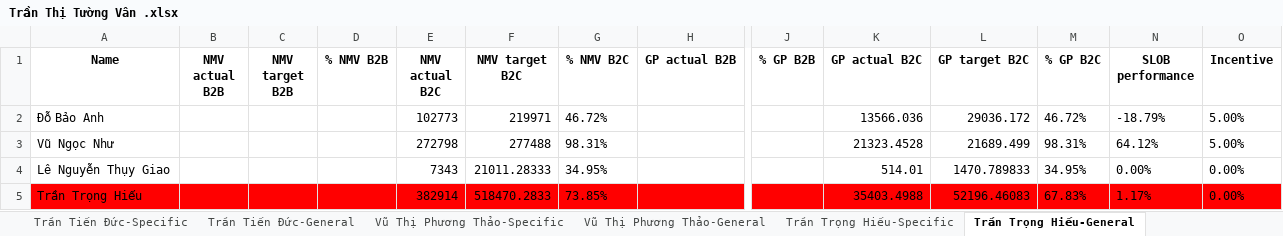
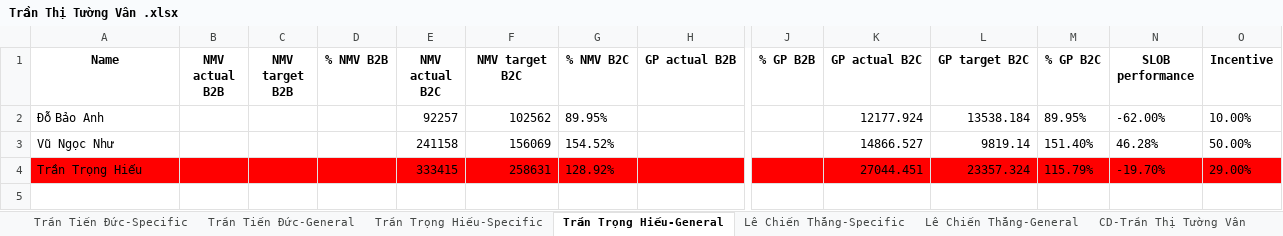
Before and after one commit to onpointvn/Data-Analytics, an Excel workbook: Incentive_COM/result/CD/Trần Thị Tường Vân .xlsx, sheet Trần Trọng Hiếu-General, drawn as a sheet; only a part is shown, gaps mark what is left out; values as stored, in another font and other column widths than the file's, no borders; removed rows and columns are numbered as before the commit, all else as after; rows hold the shown columns only; the diff names each change by its address in the sheet, - before the commit and + after, or states it on an @@ line.

```diff
--- a/Incentive_COM/result/CD/Trần Thị Tường Vân .xlsx (sheet Trần Trọng Hiếu-General)
+++ b/Incentive_COM/result/CD/Trần Thị Tường Vân .xlsx (sheet Trần Trọng Hiếu-General)
-sheet tab: Vũ Thị Phương Thảo-Specific
-sheet tab: Vũ Thị Phương Thảo-General
-E2 (NMV actual B2C): 102773
+E2 (NMV actual B2C): 92257
-F2 (NMV target B2C): 219971
+F2 (NMV target B2C): 102562
-G2 (% NMV B2C): 46.72%
+G2 (% NMV B2C): 89.95%
-K2 (GP actual B2C): 13566.036
+K2 (GP actual B2C): 12177.924
-L2 (GP target B2C): 29036.172
+L2 (GP target B2C): 13538.184
-M2 (% GP B2C): 46.72%
+M2 (% GP B2C): 89.95%
-N2 (SLOB performance): -18.79%
+N2 (SLOB performance): -62.00%
-O2 (Incentive): 5.00%
+O2 (Incentive): 10.00%
-E3 (NMV actual B2C): 272798
+E3 (NMV actual B2C): 241158
-F3 (NMV target B2C): 277488
+F3 (NMV target B2C): 156069
-G3 (% NMV B2C): 98.31%
+G3 (% NMV B2C): 154.52%
-K3 (GP actual B2C): 21323.4528
+K3 (GP actual B2C): 14866.527
-L3 (GP target B2C): 21689.499
+L3 (GP target B2C): 9819.14
-M3 (% GP B2C): 98.31%
+M3 (% GP B2C): 151.40%
-N3 (SLOB performance): 64.12%
+N3 (SLOB performance): 46.28%
-O3 (Incentive): 5.00%
+O3 (Incentive): 50.00%
-row 4: Lê Nguyễn Thụy Giao |  |  |  | 7343 | 21011.28333 | 34.95% |  |  | 514.01 | 1470.789833 | 34.95% | 0.00% | 0.00%
-E4 (NMV actual B2C): 382914
+E4 (NMV actual B2C): 333415
-F4 (NMV target B2C): 518470.2833
+F4 (NMV target B2C): 258631
-G4 (% NMV B2C): 73.85%
+G4 (% NMV B2C): 128.92%
-K4 (GP actual B2C): 35403.4988
+K4 (GP actual B2C): 27044.451
-L4 (GP target B2C): 52196.46083
+L4 (GP target B2C): 23357.324
-M4 (% GP B2C): 67.83%
+M4 (% GP B2C): 115.79%
-N4 (SLOB performance): 1.17%
+N4 (SLOB performance): -19.70%
-O4 (Incentive): 0.00%
+O4 (Incentive): 29.00%
```
Also changed, not shown: sheet Trần Tiến Đức-Specific, sheet Lê Chiến Thắng-Specific, sheet Trần Trọng Hiếu-Specific, sheet CD-Trần Thị Tường Vân, sheet Lê Chiến Thắng-General, sheet Trần Tiến Đức-General, other sheet tabs, Incentive_COM/result/CD/Trần Minh Duy.xlsx, Incentive_COM/result/CD/Đoàn Nguyễn Dạ Dương.xlsx, 15 other files.
